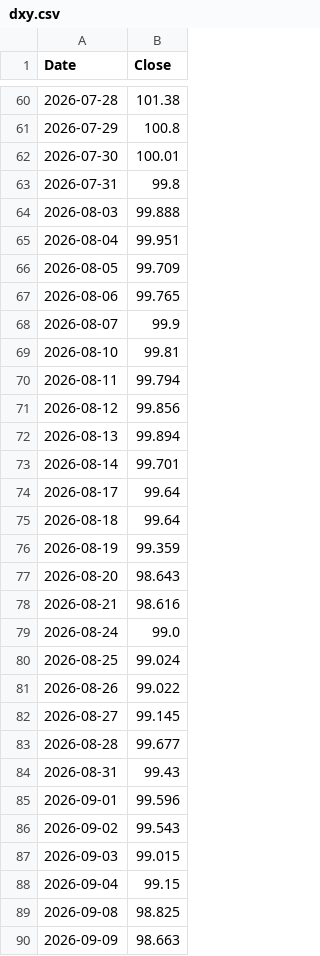
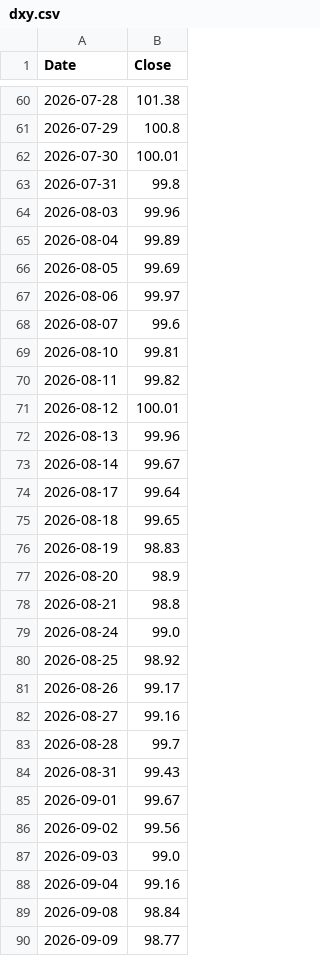
Before and after one commit to hong4137/market-watcher, a CSV file: docs/data/dxy.csv, drawn as a sheet; only a part is shown, gaps mark what is left out; the diff covers the shown part only.

```diff
--- a/docs/data/dxy.csv
+++ b/docs/data/dxy.csv
@@ -63,28 +63,28 @@
 2026-07-31,99.8
-2026-08-03,99.888
-2026-08-04,99.951
-2026-08-05,99.709
-2026-08-06,99.765
-2026-08-07,99.9
+2026-08-03,99.96
+2026-08-04,99.89
+2026-08-05,99.69
+2026-08-06,99.97
+2026-08-07,99.6
 2026-08-10,99.81
-2026-08-11,99.794
-2026-08-12,99.856
-2026-08-13,99.894
-2026-08-14,99.701
+2026-08-11,99.82
+2026-08-12,100.01
+2026-08-13,99.96
+2026-08-14,99.67
 2026-08-17,99.64
-2026-08-18,99.64
-2026-08-19,99.359
-2026-08-20,98.643
-2026-08-21,98.616
+2026-08-18,99.65
+2026-08-19,98.83
+2026-08-20,98.9
+2026-08-21,98.8
 2026-08-24,99.0
-2026-08-25,99.024
-2026-08-26,99.022
-2026-08-27,99.145
-2026-08-28,99.677
+2026-08-25,98.92
+2026-08-26,99.17
+2026-08-27,99.16
+2026-08-28,99.7
 2026-08-31,99.43
-2026-09-01,99.596
-2026-09-02,99.543
-2026-09-03,99.015
-2026-09-04,99.15
-2026-09-08,98.825
-2026-09-09,98.663
+2026-09-01,99.67
+2026-09-02,99.56
+2026-09-03,99.0
+2026-09-04,99.16
+2026-09-08,98.84
+2026-09-09,98.77
```
Also changed, not shown: 35 edited cells elsewhere in this file, docs/data/ext/arcc.csv, docs/data/ext/claims.csv, 33 other files.
